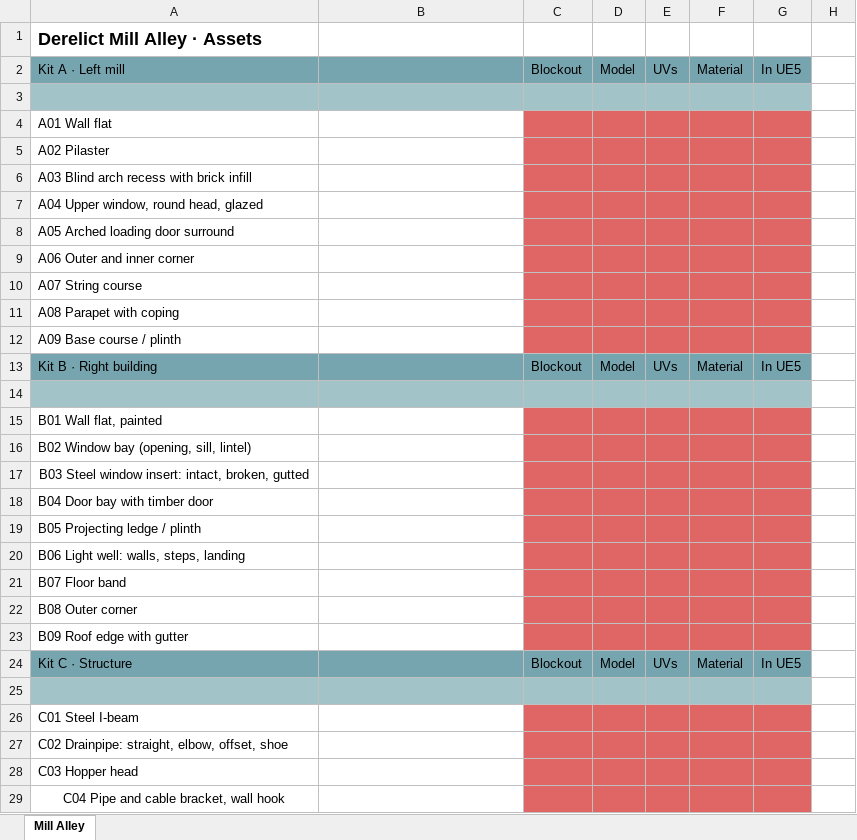
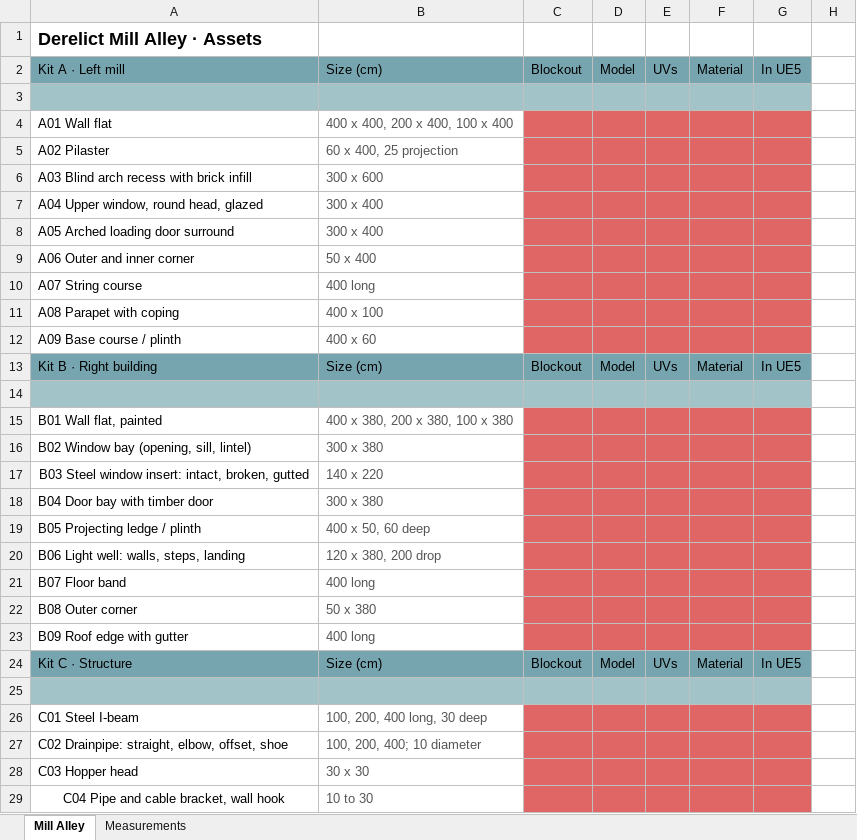
Before and after one commit to dustinapodaca/alleyproject-, an Excel workbook: docs/Derelict-Mill-Alley-Tracker.xlsx, sheet Mill Alley, drawn as a sheet; only a part is shown; values as stored, in another font and other column widths than the file's, no borders; the diff covers the shown part only; the diff names each change by its address in the sheet, - before the commit and + after, or states it on an @@ line.

```diff
--- a/docs/Derelict-Mill-Alley-Tracker.xlsx (sheet Mill Alley)
+++ b/docs/Derelict-Mill-Alley-Tracker.xlsx (sheet Mill Alley)
+sheet tab: Measurements
-B2: (empty)
+B2: Size (cm)
-B4: (empty)
+B4: 400 x 400, 200 x 400, 100 x 400
-B5: (empty)
+B5: 60 x 400, 25 projection
-B6: (empty)
+B6: 300 x 600
-B7:B8: (empty)
+B7:B8: 300 x 400
-B9: (empty)
+B9: 50 x 400
-B10: (empty)
+B10: 400 long
-B11: (empty)
+B11: 400 x 100
-B12: (empty)
+B12: 400 x 60
-B13: (empty)
+B13: Size (cm)
-B15: (empty)
+B15: 400 x 380, 200 x 380, 100 x 380
-B16: (empty)
+B16: 300 x 380
-B17: (empty)
+B17: 140 x 220
-B18: (empty)
+B18: 300 x 380
-B19: (empty)
+B19: 400 x 50, 60 deep
-B20: (empty)
+B20: 120 x 380, 200 drop
-B21: (empty)
+B21: 400 long
-B22: (empty)
+B22: 50 x 380
-B23: (empty)
+B23: 400 long
-B24: (empty)
+B24: Size (cm)
-B26: (empty)
+B26: 100, 200, 400 long, 30 deep
-B27: (empty)
+B27: 100, 200, 400; 10 diameter
-B28: (empty)
+B28: 30 x 30
-B29: (empty)
+B29: 10 to 30
```
Also changed, not shown: 56 edited cells elsewhere in this sheet, 1 other file.
